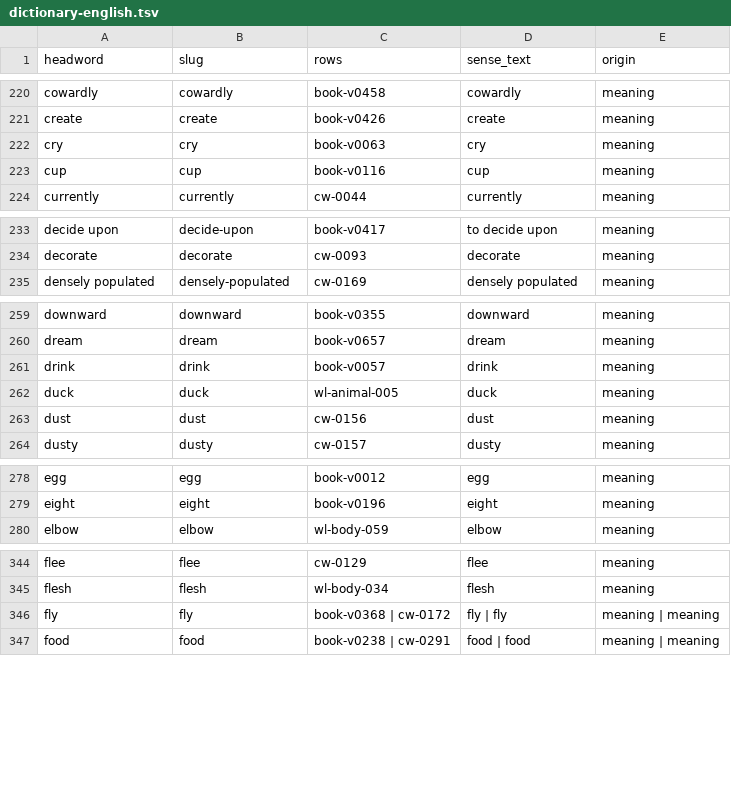
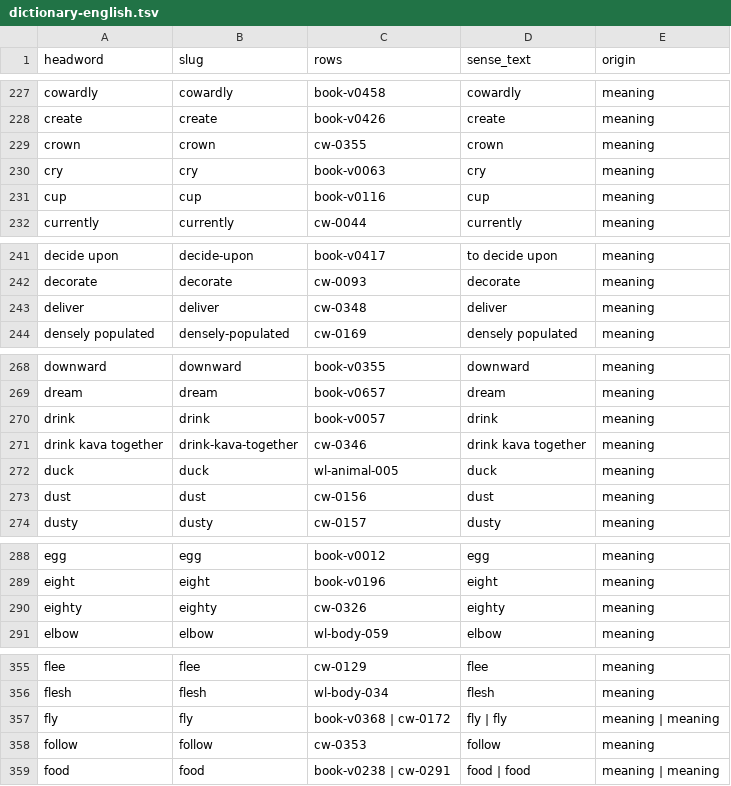
Before and after one commit to joakimandrew-cloud/lea-faka-tonga, a TSV file: src/premium/data/dictionary-english.tsv, drawn as a sheet; only a part is shown, gaps mark what is left out; the diff covers the shown part only; the diff names each change by its address in the sheet, - before the commit and + after, or states it on an @@ line.

```diff
--- a/src/premium/data/dictionary-english.tsv
+++ b/src/premium/data/dictionary-english.tsv
+row 229: crown | crown | cw-0355 | crown | meaning
+row 243: deliver | deliver | cw-0348 | deliver | meaning
+row 271: drink kava together | drink-kava-together | cw-0346 | drink kava together | meaning
+row 290: eighty | eighty | cw-0326 | eighty | meaning
+row 358: follow | follow | cw-0353 | follow | meaning
```
Also changed, not shown: 25 added rows and 24 edited cells elsewhere in this file, 10 other files.
